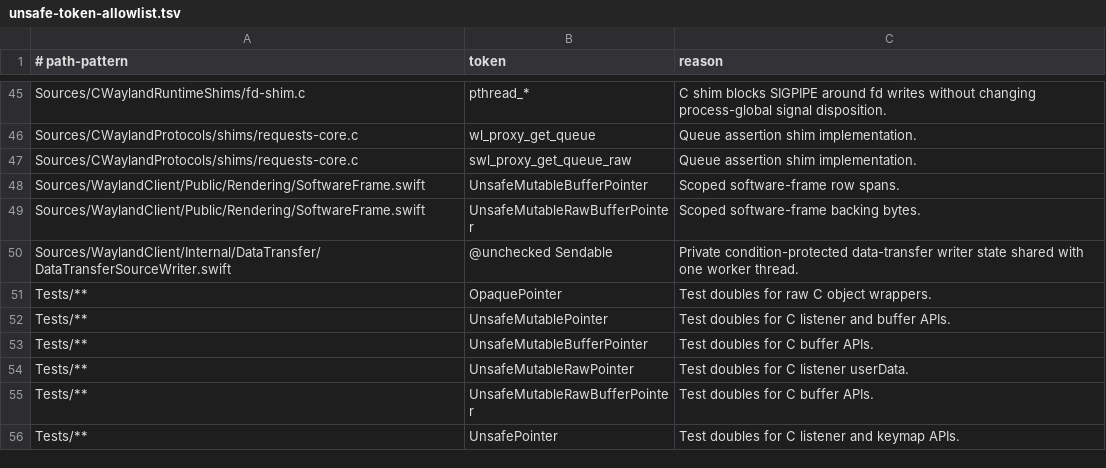
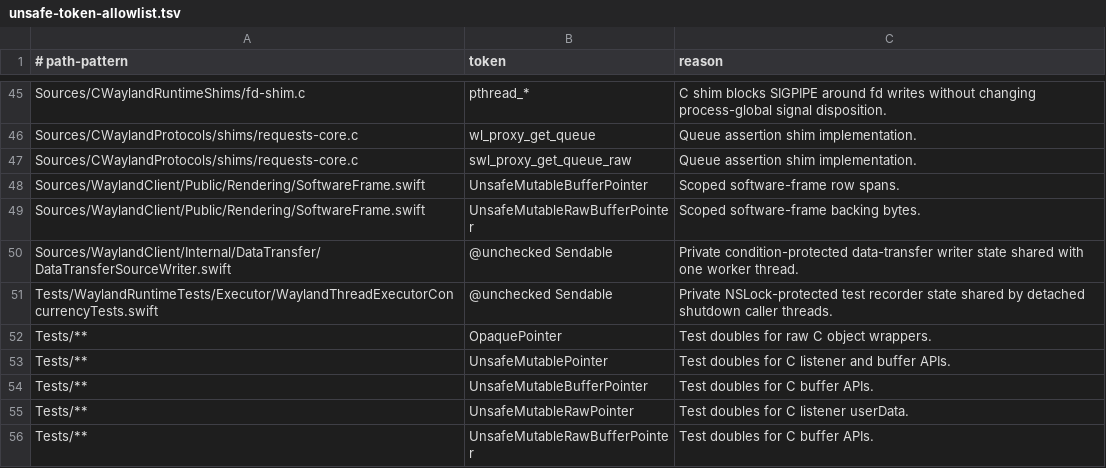
Before and after one commit to conxlgtm/WaylandClientKit, a TSV file: scripts/safety/unsafe-token-allowlist.tsv, drawn as a sheet; only a part is shown, gaps mark what is left out; the shorter side is filled out with more unchanged rows; the diff names each change by its address in the sheet, - before the commit and + after, or states it on an @@ line.

Commit message:
Fix executor thread teardown

```diff
--- a/scripts/safety/unsafe-token-allowlist.tsv
+++ b/scripts/safety/unsafe-token-allowlist.tsv
+row 51: Tests/WaylandRuntimeTests/Executor/WaylandThreadExecutorConcurrencyTests.swift | @unchecked Sendable | Private NSLock-protected test recorder state shared by detached shutdown caller threads.
```
Also changed, not shown: 5 other files.
